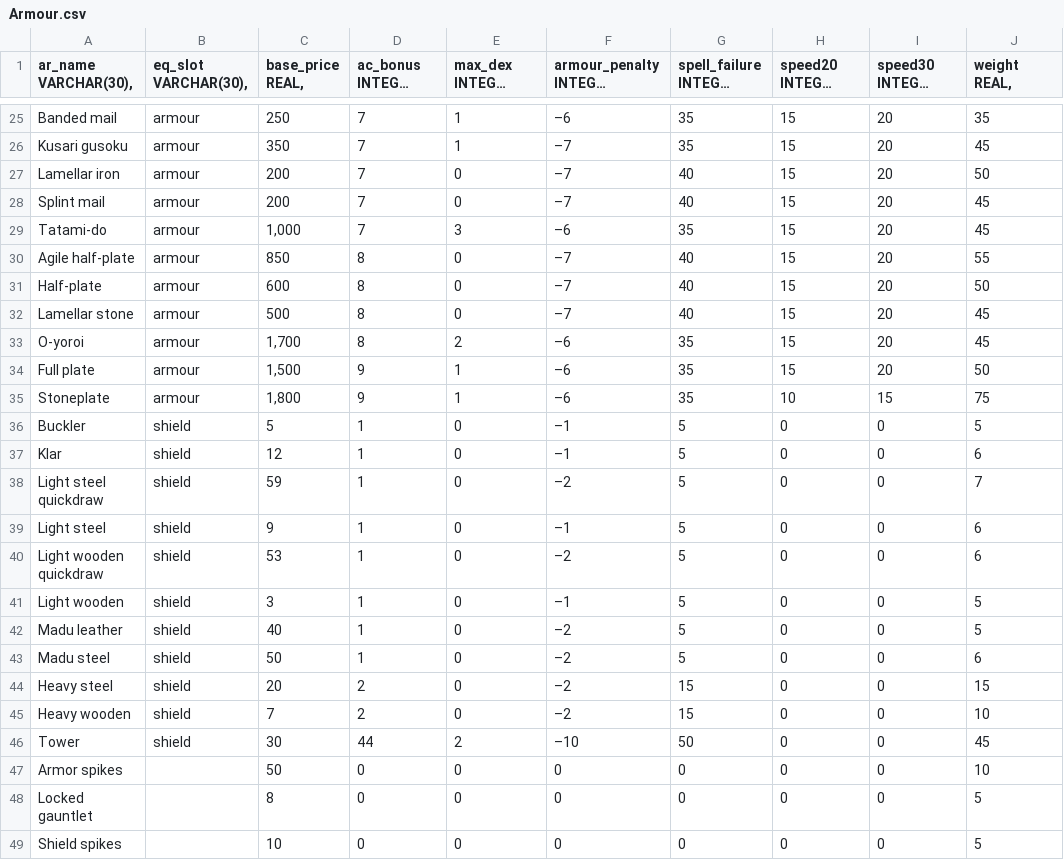
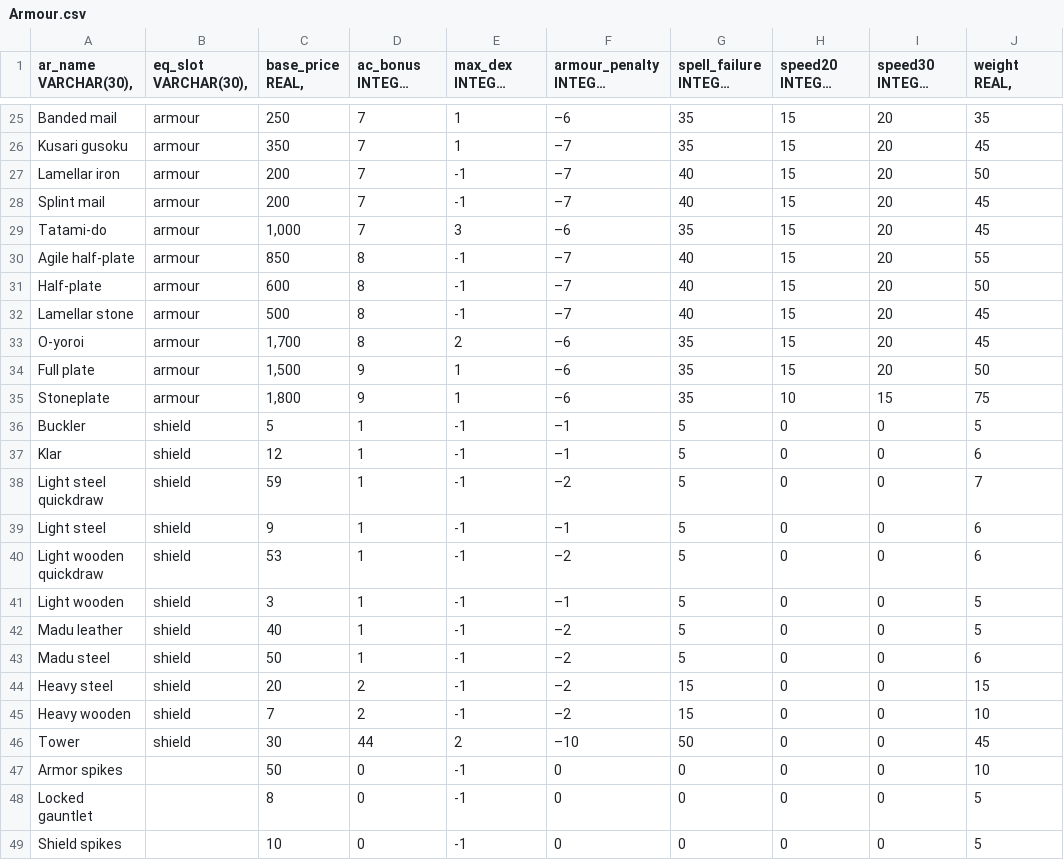
Before and after one commit to SandTNowhere/Pathfinder-Roleplaying-Game-Assistant, a CSV file: data/Armour.csv, drawn as a sheet; only a part is shown, gaps mark what is left out; long unchanged cells end in …; the diff covers the shown part only; the diff names each change by its address in the sheet, - before the commit and + after, or states it on an @@ line.

Commit message:
Filled armour DB

```diff
--- a/data/Armour.csv
+++ b/data/Armour.csv
-E27:E28: 0
+E27:E28: -1
-E30:E32: 0
+E30:E32: -1
-E36:E45: 0
+E36:E45: -1
-E47:E49: 0
+E47:E49: -1
```
Also changed, not shown: 2 edited cells elsewhere in this file.
